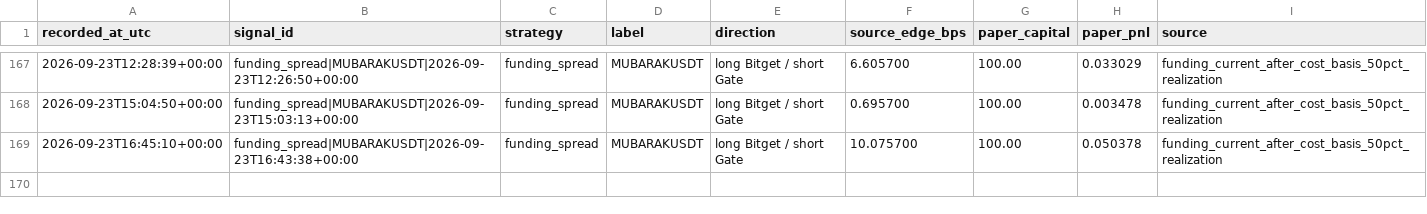
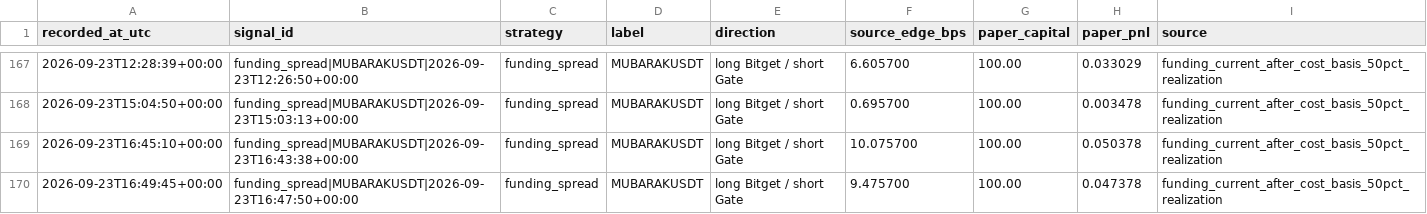
Before and after one commit to arsider-hash/arsider, a CSV file: arbbot/data/shadow_trades.csv, drawn as a sheet; only a part is shown, gaps mark what is left out; the diff names each change by its address in the sheet, - before the commit and + after, or states it on an @@ line.

```diff
--- a/arbbot/data/shadow_trades.csv
+++ b/arbbot/data/shadow_trades.csv
+row 170: 2026-09-23T16:49:45+00:00 | funding_spread|MUBARAKUSDT|2026-09-23T16:47:50+00:00 | funding_spread | MUBARAKUSDT | long Bitget / short Gate | 9.475700 | 100.00 | 0.047378 | funding_current_after_cost_basis_50pct_realization
```
Also changed, not shown: arbbot/data/history.csv, arbbot/data/market_history.csv, 23 other files.
